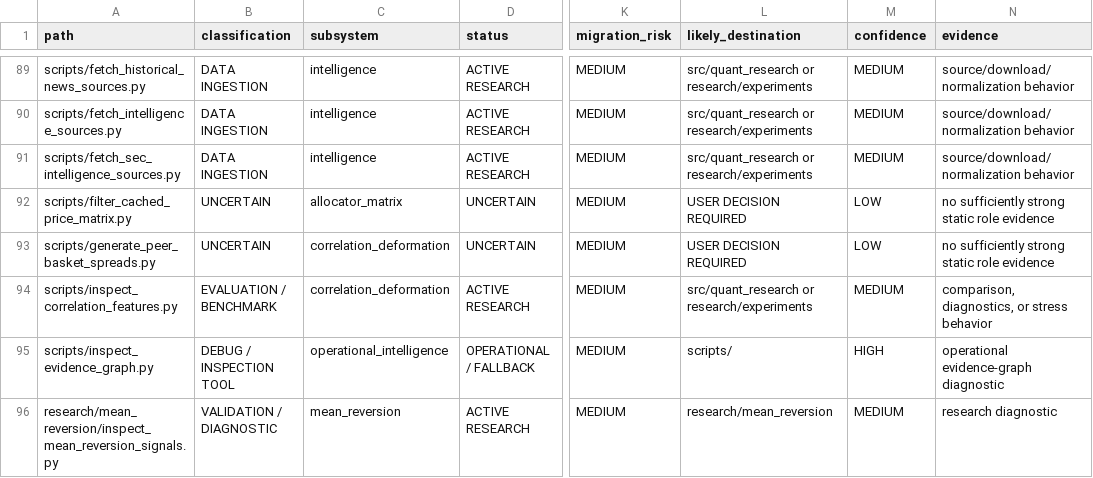
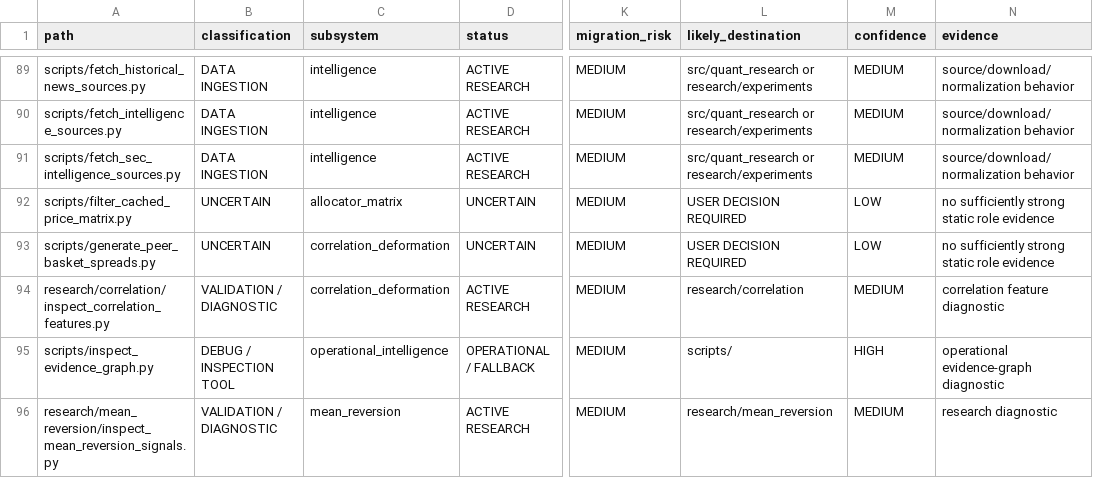
Before and after one commit to QuantumMaverickElite/Quant, a CSV file: stock-backtester/docs/reorg/scripts.csv, drawn as a sheet; only a part is shown, gaps mark what is left out; the diff covers the shown part only; the diff names each change by its address in the sheet, - before the commit and + after, or states it on an @@ line.

Commit message:
reorg: group correlation deformation research

```diff
--- a/stock-backtester/docs/reorg/scripts.csv
+++ b/stock-backtester/docs/reorg/scripts.csv
-A94 (path): scripts/inspect_correlation_features.py
+A94 (path): research/correlation/inspect_correlation_features.py
-B94 (classification): EVALUATION / BENCHMARK
+B94 (classification): VALIDATION / DIAGNOSTIC
-L94 (likely_destination): src/quant_research or research/experiments
+L94 (likely_destination): research/correlation
-N94 (evidence): comparison, diagnostics, or stress behavior
+N94 (evidence): correlation feature diagnostic
```
Also changed, not shown: 19 edited cells elsewhere in this file, stock-backtester/docs/reorg/output_contracts.csv, 15 other files.
